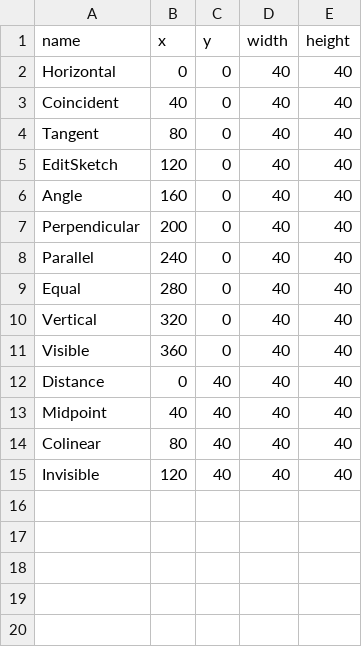
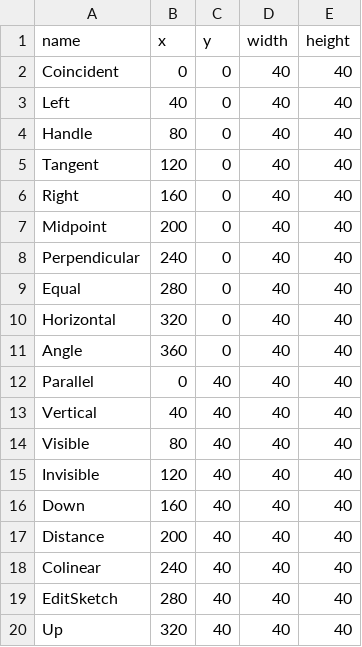
Before and after one commit to vincent-uden/rust-ui, a CSV file: assets/atlas/icons.csv, drawn as a sheet.

```diff
--- a/assets/atlas/icons.csv
+++ b/assets/atlas/icons.csv
@@ -1,15 +1,20 @@
 name,x,y,width,height
-Horizontal,0,0,40,40
-Coincident,40,0,40,40
-Tangent,80,0,40,40
-EditSketch,120,0,40,40
-Angle,160,0,40,40
-Perpendicular,200,0,40,40
-Parallel,240,0,40,40
+Coincident,0,0,40,40
+Left,40,0,40,40
+Handle,80,0,40,40
+Tangent,120,0,40,40
+Right,160,0,40,40
+Midpoint,200,0,40,40
+Perpendicular,240,0,40,40
 Equal,280,0,40,40
-Vertical,320,0,40,40
-Visible,360,0,40,40
-Distance,0,40,40,40
-Midpoint,40,40,40,40
-Colinear,80,40,40,40
+Horizontal,320,0,40,40
+Angle,360,0,40,40
+Parallel,0,40,40,40
+Vertical,40,40,40,40
+Visible,80,40,40,40
 Invisible,120,40,40,40
+Down,160,40,40,40
+Distance,200,40,40,40
+Colinear,240,40,40,40
+EditSketch,280,40,40,40
+Up,320,40,40,40
```
Also changed, not shown: 8 other files.
